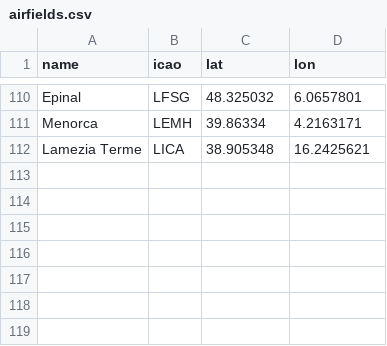
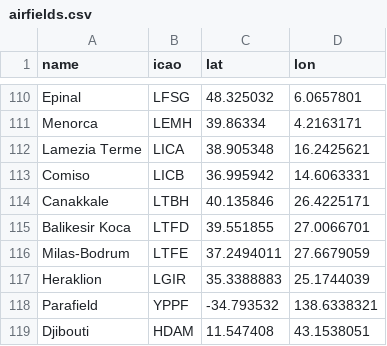
Before and after one commit to laurent-ngo/Aero-Hydra-Tracker, a CSV file: back/OpenSky/data/airfields.csv, drawn as a sheet; only a part is shown, gaps mark what is left out.

```diff
--- a/back/OpenSky/data/airfields.csv
+++ b/back/OpenSky/data/airfields.csv
@@ -112 +112,8 @@ Menorca,LEMH,39.86334,4.2163171
 Lamezia Terme,LICA,38.905348,16.2425621
+Comiso,LICB,36.995942,14.6063331
+Canakkale,LTBH,40.135846,26.4225171
+Balikesir Koca,LTFD,39.551855,27.0066701
+Milas-Bodrum,LTFE,37.2494011,27.6679059
+Heraklion,LGIR,35.3388883,25.1744039
+Parafield,YPPF,-34.793532,138.6338321
+Djibouti,HDAM,11.547408,43.1538051
```
Also changed, not shown: 1 other file.
